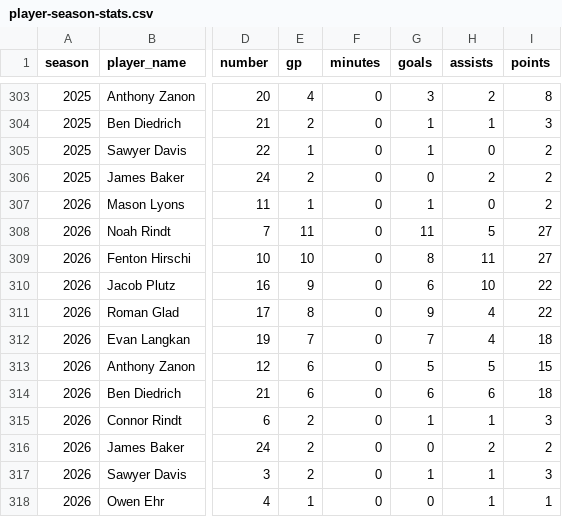
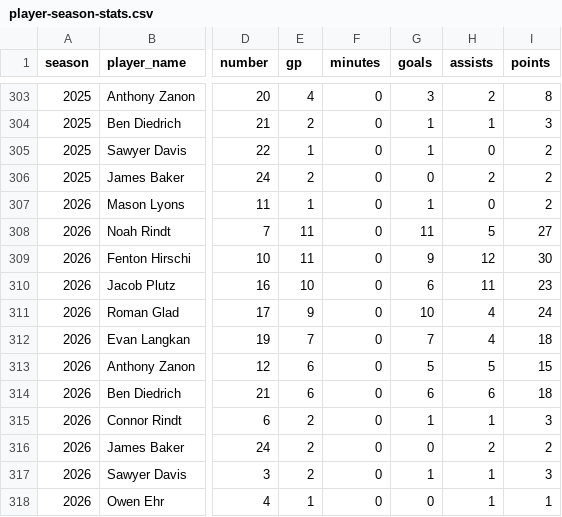
Before and after one commit to pithed2/hortonvilleSoccerHistory, a CSV file: public/data/player-season-stats.csv, drawn as a sheet; only a part is shown, gaps mark what is left out; the diff names each change by its address in the sheet, - before the commit and + after, or states it on an @@ line.

```diff
--- a/public/data/player-season-stats.csv
+++ b/public/data/player-season-stats.csv
-E309 (gp): 10
+E309 (gp): 11
-G309 (goals): 8
+G309 (goals): 9
-H309 (assists): 11
+H309 (assists): 12
-I309 (points): 27
+I309 (points): 30
-E310 (gp): 9
+E310 (gp): 10
-H310 (assists): 10
+H310 (assists): 11
-I310 (points): 22
+I310 (points): 23
-E311 (gp): 8
+E311 (gp): 9
-G311 (goals): 9
+G311 (goals): 10
-I311 (points): 22
+I311 (points): 24
```
Also changed, not shown: public/data/boxscore-player-stats.csv, public/data/games.csv, 37 other files.
